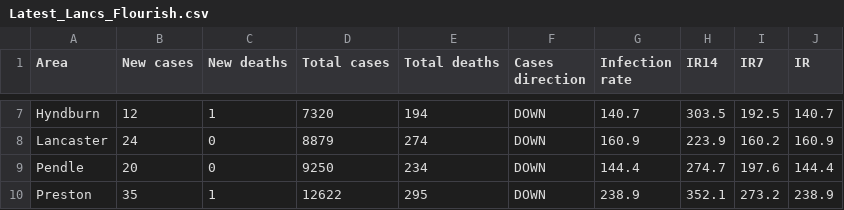
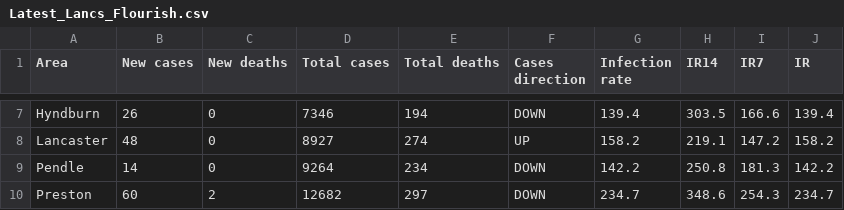
Before and after one commit to paumber/covid-data, a CSV file: Latest_Lancs_Flourish.csv, drawn as a sheet; only a part is shown, gaps mark what is left out; the diff covers the shown part only; the diff names each change by its address in the sheet, - before the commit and + after, or states it on an @@ line.

```diff
--- a/Latest_Lancs_Flourish.csv
+++ b/Latest_Lancs_Flourish.csv
-B7 (New cases): 12
+B7 (New cases): 26
-C7 (New deaths): 1
+C7 (New deaths): 0
-D7 (Total cases): 7320
+D7 (Total cases): 7346
-G7 (Infection rate): 140.7
+G7 (Infection rate): 139.4
-I7 (IR7): 192.5
+I7 (IR7): 166.6
-J7 (IR): 140.7
+J7 (IR): 139.4
-B8 (New cases): 24
+B8 (New cases): 48
-D8 (Total cases): 8879
+D8 (Total cases): 8927
-F8 (Cases direction): DOWN
+F8 (Cases direction): UP
-G8 (Infection rate): 160.9
+G8 (Infection rate): 158.2
-H8 (IR14): 223.9
+H8 (IR14): 219.1
-I8 (IR7): 160.2
+I8 (IR7): 147.2
-J8 (IR): 160.9
+J8 (IR): 158.2
-B9 (New cases): 20
+B9 (New cases): 14
-D9 (Total cases): 9250
+D9 (Total cases): 9264
-G9 (Infection rate): 144.4
+G9 (Infection rate): 142.2
-H9 (IR14): 274.7
+H9 (IR14): 250.8
-I9 (IR7): 197.6
+I9 (IR7): 181.3
-J9 (IR): 144.4
+J9 (IR): 142.2
-B10 (New cases): 35
+B10 (New cases): 60
-C10 (New deaths): 1
+C10 (New deaths): 2
-D10 (Total cases): 12622
+D10 (Total cases): 12682
-E10 (Total deaths): 295
+E10 (Total deaths): 297
-G10 (Infection rate): 238.9
+G10 (Infection rate): 234.7
-H10 (IR14): 352.1
+H10 (IR14): 348.6
-I10 (IR7): 273.2
+I10 (IR7): 254.3
-J10 (IR): 238.9
+J10 (IR): 234.7
```
Also changed, not shown: 65 edited cells elsewhere in this file.
